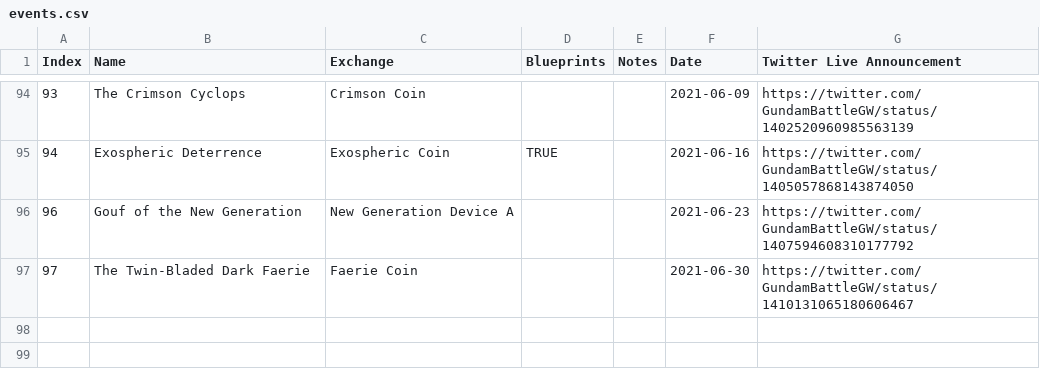
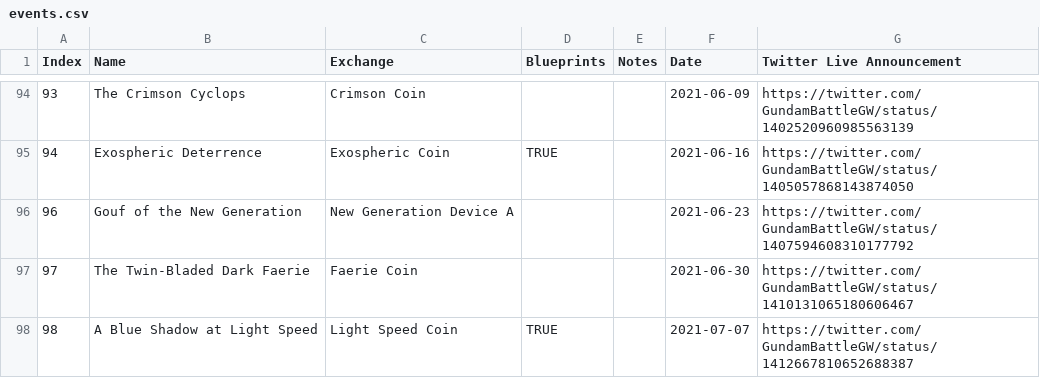
Before and after one commit to gbgwcalculator/gbgwcalculator.github.io, a CSV file: src/data/csv/events.csv, drawn as a sheet; only a part is shown, gaps mark what is left out.

```diff
--- a/src/data/csv/events.csv
+++ b/src/data/csv/events.csv
@@ -97 +97,2 @@ Index,Name,Exchange,Blueprints,Notes,Date,Twitter Live Announcement
 97,The Twin-Bladed Dark Faerie,Faerie Coin,,,2021-06-30,https://twitter.com/GundamBattleGW/status/1410131065180606467
+98,A Blue Shadow at Light Speed,Light Speed Coin,TRUE,,2021-07-07,https://twitter.com/GundamBattleGW/status/1412667810652688387
```
Also changed, not shown: src/data/csv/parts.csv, src/data/csv/pilots.csv, 10 other files.
